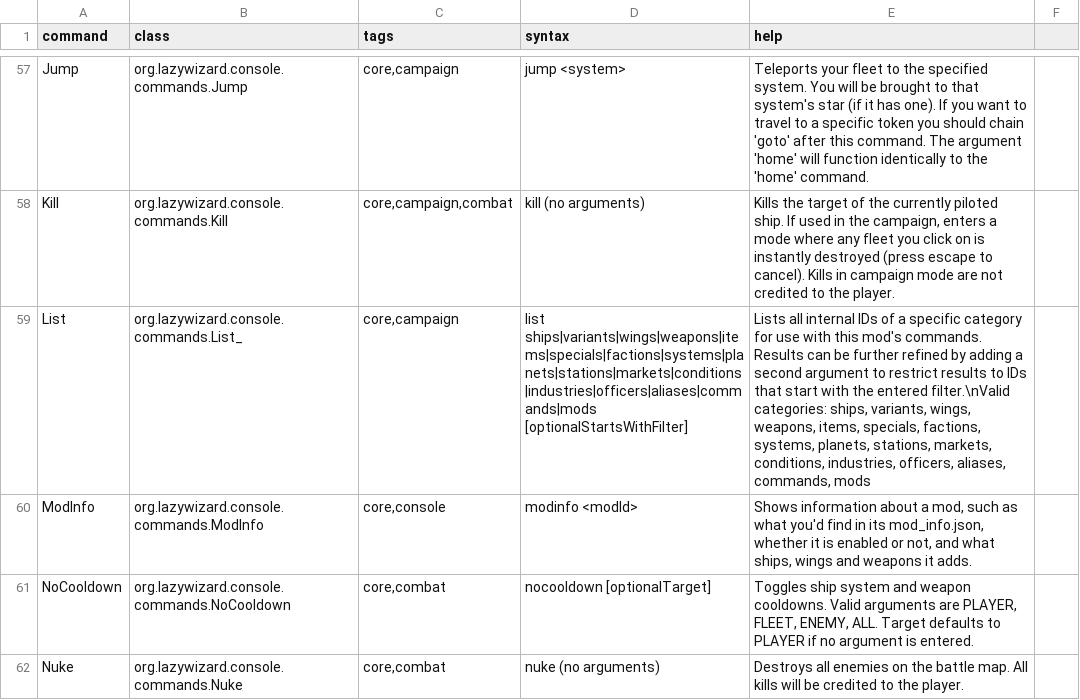
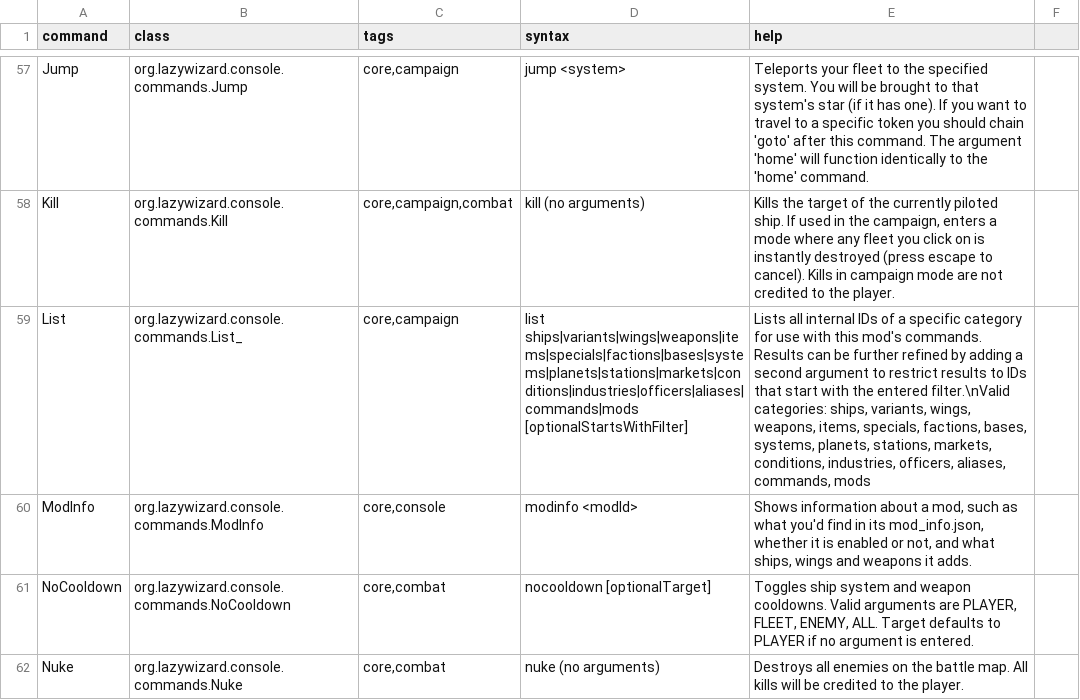
Before and after one commit to LazyWizard/console-commands, a CSV file: src/main/mod/data/console/commands.csv, drawn as a sheet; only a part is shown, gaps mark what is left out; the diff names each change by its address in the sheet, - before the commit and + after, or states it on an @@ line.

Commit message:
Added List bases to show all pirate and pather bases

```diff
--- a/src/main/mod/data/console/commands.csv
+++ b/src/main/mod/data/console/commands.csv
-D59 (syntax): list ships|variants|wings|weapons|items|specials|factions|systems|planets|stations|markets|conditions|industries|officers|aliases|commands|mods [optionalStartsWithFilter]
+D59 (syntax): list ships|variants|wings|weapons|items|specials|factions|bases|systems|planets|stations|markets|conditions|industries|officers|aliases|commands|mods [optionalStartsWithFilter]
-E59 (help): …specials, factions, systems, planets,…
+E59 (help): …specials, factions, bases, systems, planets,…
```
Also changed, not shown: 2 other files.
